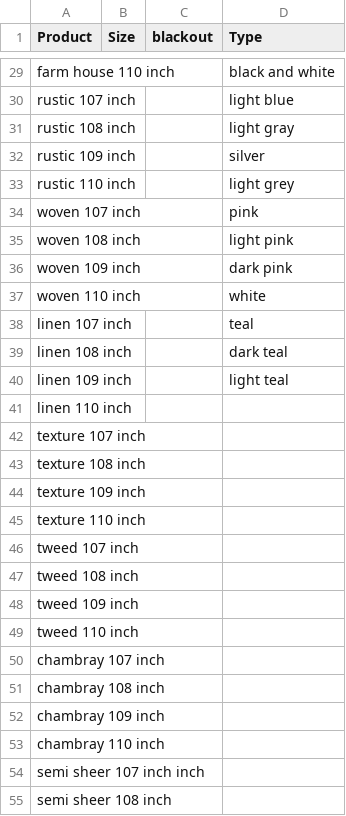
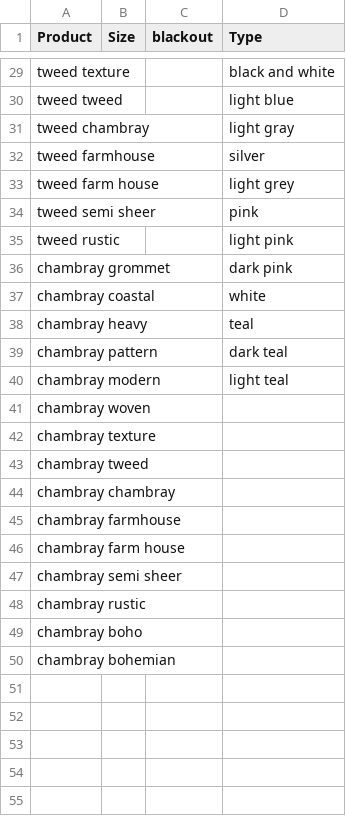
Before and after one commit to AliSher-DevOps/LuckyOrangeData, a CSV file: Namesblackoutcolor.csv, drawn as a sheet; only a part is shown, gaps mark what is left out; the diff covers the shown part only; the diff names each change by its address in the sheet, - before the commit and + after, or states it on an @@ line.

```diff
--- a/Namesblackoutcolor.csv
+++ b/Namesblackoutcolor.csv
-A29 (Product): farm house 110 inch
+A29 (Product): tweed texture
-A30 (Product): rustic 107 inch
+A30 (Product): tweed tweed
-A31 (Product): rustic 108 inch
+A31 (Product): tweed chambray
-A32 (Product): rustic 109 inch
+A32 (Product): tweed farmhouse
-A33 (Product): rustic 110 inch
+A33 (Product): tweed farm house
-A34 (Product): woven 107 inch
+A34 (Product): tweed semi sheer
-A35 (Product): woven 108 inch
+A35 (Product): tweed rustic
-A36 (Product): woven 109 inch
+A36 (Product): chambray grommet
-A37 (Product): woven 110 inch
+A37 (Product): chambray coastal
-A38 (Product): linen 107 inch
+A38 (Product): chambray heavy
-A39 (Product): linen 108 inch
+A39 (Product): chambray pattern
-A40 (Product): linen 109 inch
+A40 (Product): chambray modern
-A41 (Product): linen 110 inch
+A41 (Product): chambray woven
-A42 (Product): texture 107 inch
+A42 (Product): chambray texture
-A43 (Product): texture 108 inch
+A43 (Product): chambray tweed
-A44 (Product): texture 109 inch
+A44 (Product): chambray chambray
-A45 (Product): texture 110 inch
+A45 (Product): chambray farmhouse
-A46 (Product): tweed 107 inch
+A46 (Product): chambray farm house
-A47 (Product): tweed 108 inch
+A47 (Product): chambray semi sheer
-A48 (Product): tweed 109 inch
+A48 (Product): chambray rustic
-A49 (Product): tweed 110 inch
+A49 (Product): chambray boho
-A50 (Product): chambray 107 inch
+A50 (Product): chambray bohemian
-row 51: chambray 108 inch
-row 52: chambray 109 inch
-row 53: chambray 110 inch
-row 54: semi sheer 107 inch inch
-row 55: semi sheer 108 inch
```
Also changed, not shown: 2 removed rows and 27 edited cells elsewhere in this file, Names.csv, NamesblackoutcolorwithoutType.csv, 2 other files.
